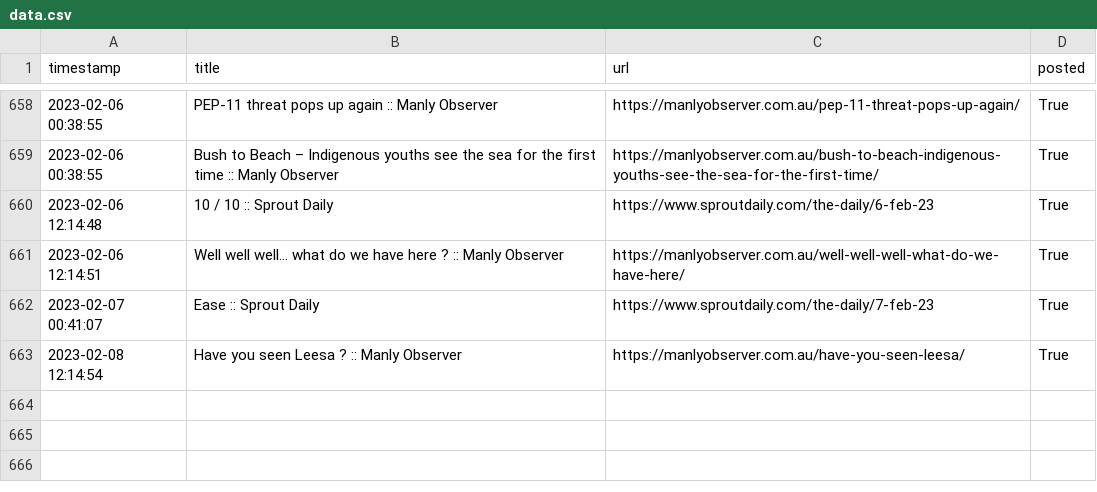
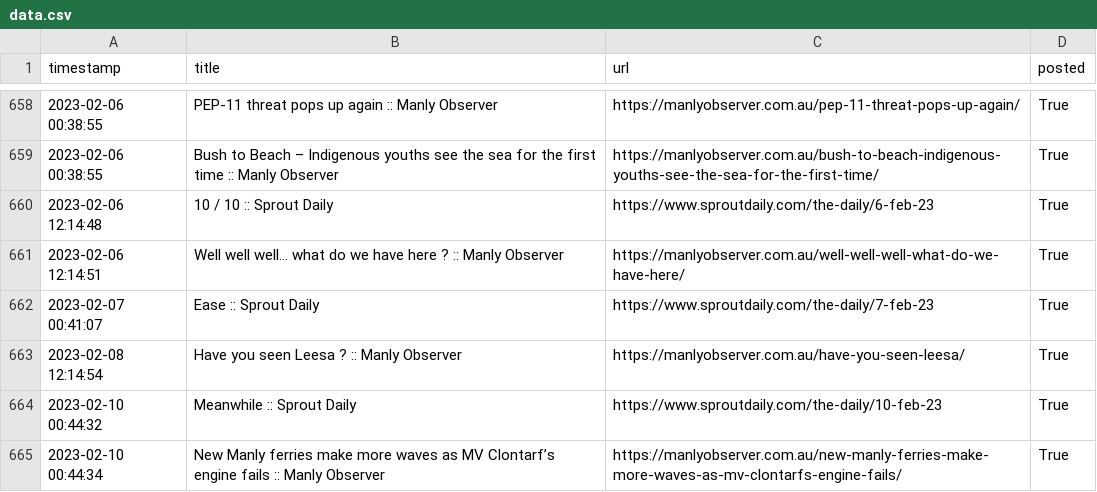
Before and after one commit to alexlaverty/manlybeach-reddit-bot, a CSV file: data.csv, drawn as a sheet; only a part is shown, gaps mark what is left out; the diff names each change by its address in the sheet, - before the commit and + after, or states it on an @@ line.

```diff
--- a/data.csv
+++ b/data.csv
+row 664: 2023-02-10 00:44:32 | Meanwhile :: Sprout Daily | https://www.sproutdaily.com/the-daily/10-feb-23 | True
+row 665: 2023-02-10 00:44:34 | New Manly ferries make more waves as MV Clontarf’s engine fails :: Manly Observer | https://manlyobserver.com.au/new-manly-ferries-make-more-waves-as-mv-clontarfs-engine-fails/ | True
```
